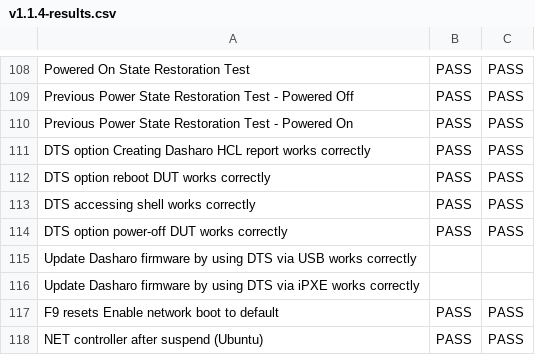
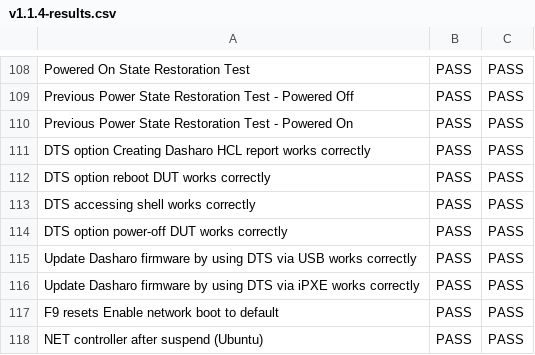
Before and after one commit to Dasharo/osfv-results, a CSV file: boards/msi/ms7d25/v1.1.4-results.csv, drawn as a sheet; only a part is shown, gaps mark what is left out.

Commit message:
boards/msi/ms7d25/v1.1.4-results.csv: add DTS update results
Signed-off-by: Artur Raglis <artur.raglis@3mdeb.com>

```diff
--- a/boards/msi/ms7d25/v1.1.4-results.csv
+++ b/boards/msi/ms7d25/v1.1.4-results.csv
@@ -114,4 +114,4 @@ DTS accessing shell works correctly,PASS,PASS
 DTS option power-off DUT works correctly,PASS,PASS
-Update Dasharo firmware by using DTS via USB works correctly,,
-Update Dasharo firmware by using DTS via iPXE works correctly,,
+Update Dasharo firmware by using DTS via USB works correctly,PASS,PASS
+Update Dasharo firmware by using DTS via iPXE works correctly,PASS,PASS
 F9 resets Enable network boot to default,PASS,PASS
```
